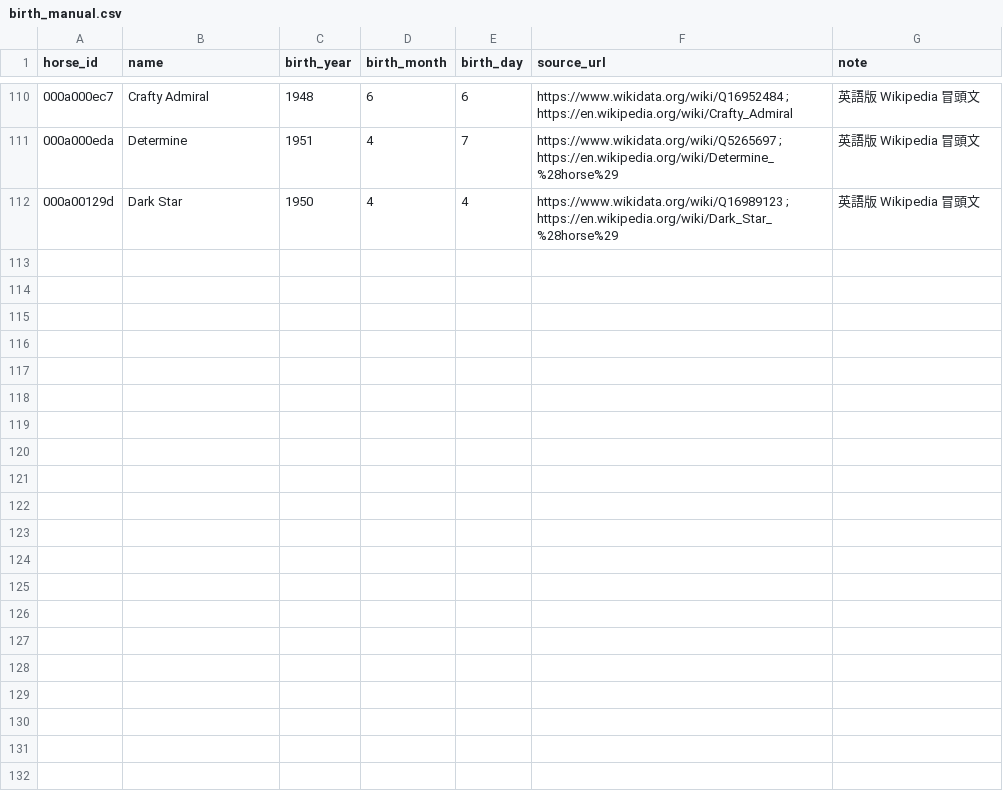
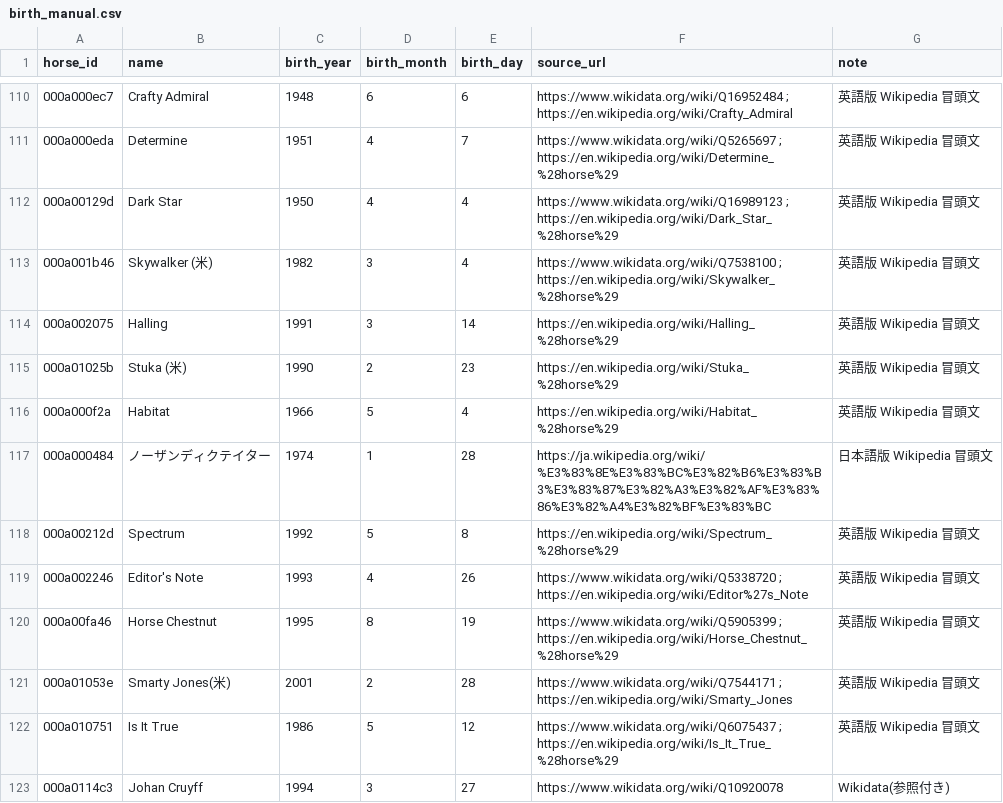
Before and after one commit to meguram/keiba-vpn, a CSV file: data/meta/dormello/birth_manual.csv, drawn as a sheet; only a part is shown, gaps mark what is left out; the diff names each change by its address in the sheet, - before the commit and + after, or states it on an @@ line.

```diff
--- a/data/meta/dormello/birth_manual.csv
+++ b/data/meta/dormello/birth_manual.csv
+row 113: 000a001b46 | Skywalker (米) | 1982 | 3 | 4 | https://www.wikidata.org/wiki/Q7538100 ; https://en.wikipedia.org/wiki/Skywalker_%28horse%29 | 英語版 Wikipedia 冒頭文
+row 114: 000a002075 | Halling | 1991 | 3 | 14 | https://en.wikipedia.org/wiki/Halling_%28horse%29 | 英語版 Wikipedia 冒頭文
+row 115: 000a01025b | Stuka (米) | 1990 | 2 | 23 | https://en.wikipedia.org/wiki/Stuka_%28horse%29 | 英語版 Wikipedia 冒頭文
+row 116: 000a000f2a | Habitat | 1966 | 5 | 4 | https://en.wikipedia.org/wiki/Habitat_%28horse%29 | 英語版 Wikipedia 冒頭文
+row 117: 000a000484 | ノーザンディクテイター | 1974 | 1 | 28 | https://ja.wikipedia.org/wiki/%E3%83%8E%E3%83%BC%E3%82%B6%E3%83%B3%E3%83%87%E3%82%A3%E3%82%AF%E3%83%86%E3%82%A4%E3%82%BF%E3%83%BC | 日本語版 Wikipedia 冒頭文
+row 118: 000a00212d | Spectrum | 1992 | 5 | 8 | https://en.wikipedia.org/wiki/Spectrum_%28horse%29 | 英語版 Wikipedia 冒頭文
+row 119: 000a002246 | Editor's Note | 1993 | 4 | 26 | https://www.wikidata.org/wiki/Q5338720 ; https://en.wikipedia.org/wiki/Editor%27s_Note | 英語版 Wikipedia 冒頭文
+row 120: 000a00fa46 | Horse Chestnut | 1995 | 8 | 19 | https://www.wikidata.org/wiki/Q5905399 ; https://en.wikipedia.org/wiki/Horse_Chestnut_%28horse%29 | 英語版 Wikipedia 冒頭文
+row 121: 000a01053e | Smarty Jones(米) | 2001 | 2 | 28 | https://www.wikidata.org/wiki/Q7544171 ; https://en.wikipedia.org/wiki/Smarty_Jones | 英語版 Wikipedia 冒頭文
+row 122: 000a010751 | Is It True | 1986 | 5 | 12 | https://www.wikidata.org/wiki/Q6075437 ; https://en.wikipedia.org/wiki/Is_It_True_%28horse%29 | 英語版 Wikipedia 冒頭文
+row 123: 000a0114c3 | Johan Cruyff | 1994 | 3 | 27 | https://www.wikidata.org/wiki/Q10920078 | Wikidata(参照付き)
```
Also changed, not shown: 1 other file.
